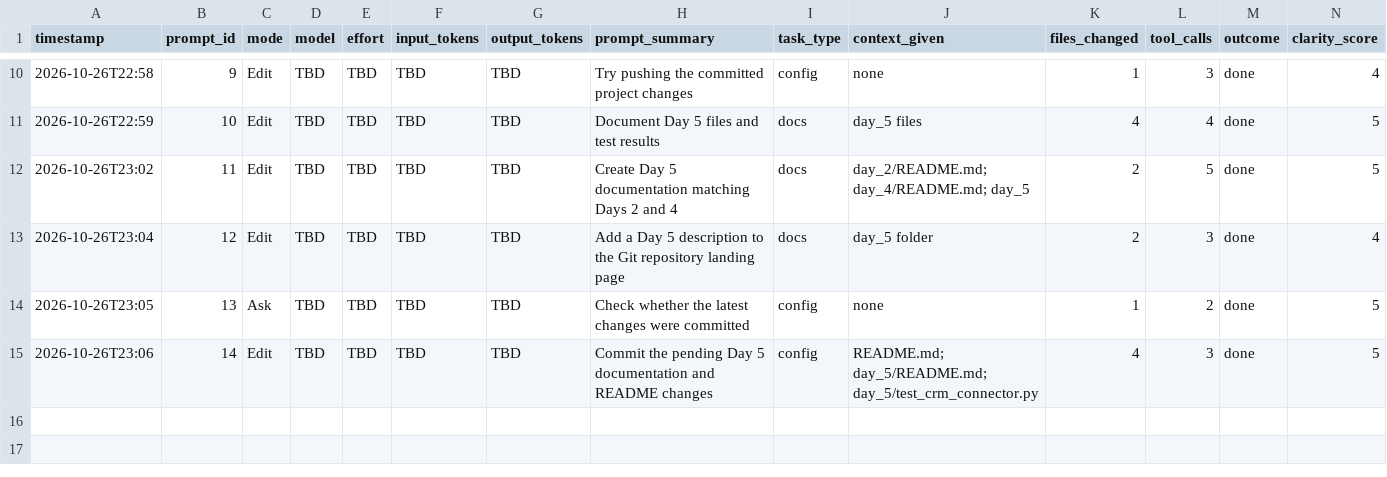
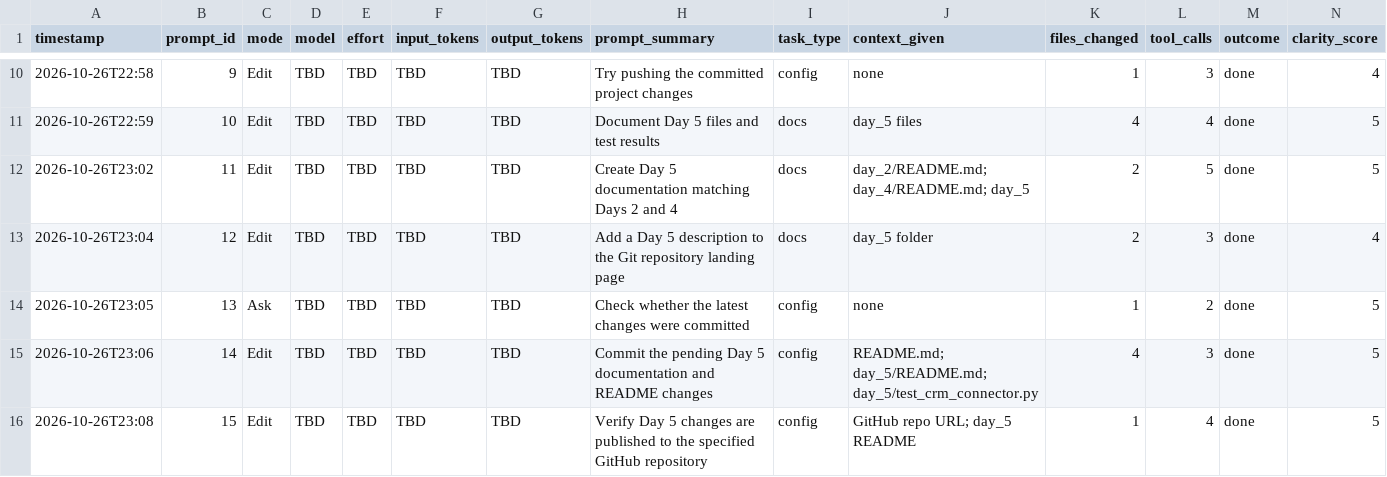
Before and after one commit to vighnesh-shetty-vs/7-day-self, a CSV file: .copilot/prompt-log.csv, drawn as a sheet; only a part is shown, gaps mark what is left out; rows hold the shown columns only; the diff names each change by its address in the sheet, - before the commit and + after, or states it on an @@ line.

```diff
--- a/.copilot/prompt-log.csv
+++ b/.copilot/prompt-log.csv
+row 16: 2026-10-26T23:08 | 15 | Edit | TBD | TBD | TBD | TBD | Verify Day 5 changes are published to the specified GitHub repository | config | GitHub repo URL; day_5 README | 1 | 4 | done | 5
```
